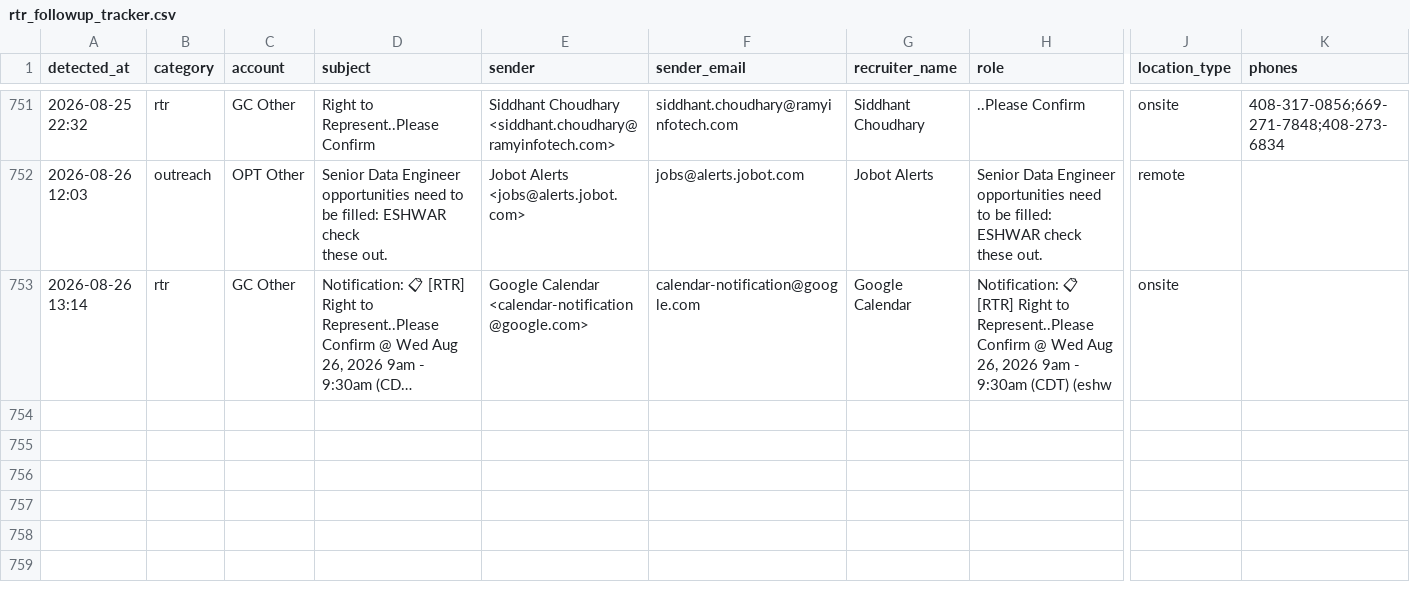
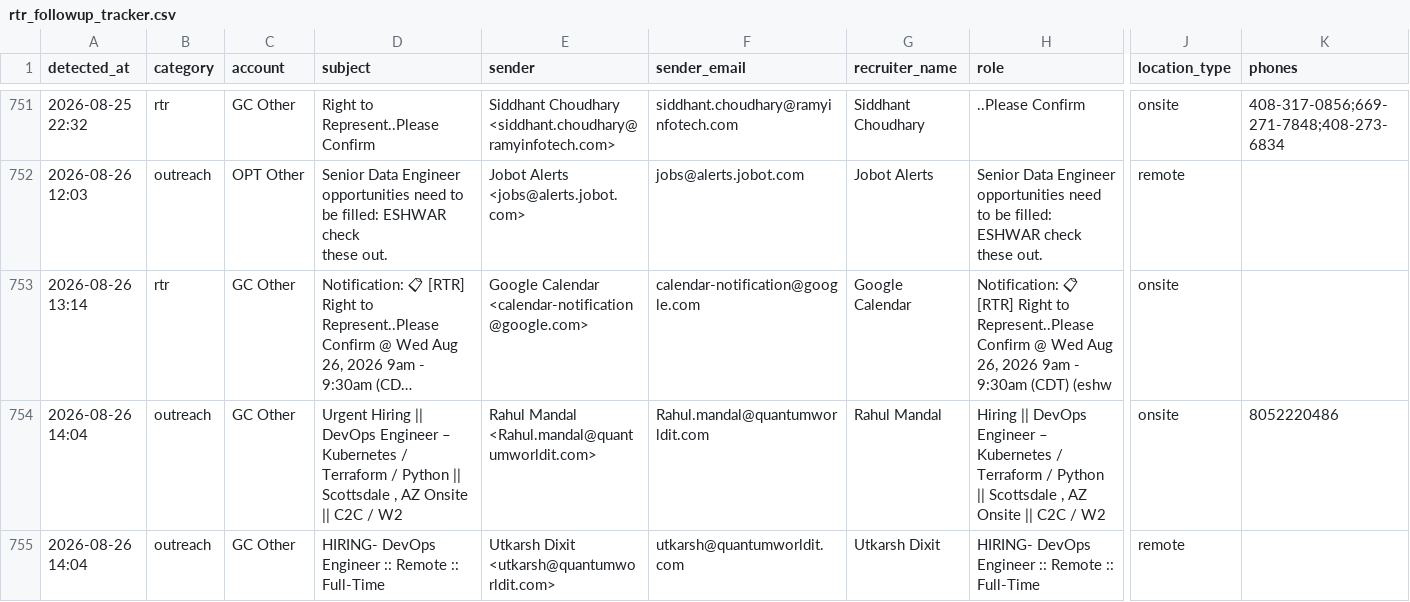
Before and after one commit to eshwarjay0-delS/gmail-watcher, a CSV file: data/rtr_followup_tracker.csv, drawn as a sheet; only a part is shown, gaps mark what is left out; long unchanged cells end in …; rows hold the shown columns only; the diff names each change by its address in the sheet, - before the commit and + after, or states it on an @@ line.

```diff
--- a/data/rtr_followup_tracker.csv
+++ b/data/rtr_followup_tracker.csv
+row 754: 2026-08-26 14:04 | outreach | GC Other | Urgent Hiring || DevOps Engineer – Kubernetes / Terraform / Python || Scottsdale , AZ Onsite || C2C / W2 | Rahul Mandal <Rahul.mandal@quantumworldit.com> | Rahul.mandal@quantumworldit.com | Rahul Mandal | Hiring || DevOps Engineer – Kubernetes / Terraform / Python || Scottsdale , AZ Onsite || C2C / W2 | onsite | 8052220486
+row 755: 2026-08-26 14:04 | outreach | GC Other | HIRING- DevOps Engineer :: Remote :: Full-Time | Utkarsh Dixit <utkarsh@quantumworldit.com> | utkarsh@quantumworldit.com | Utkarsh Dixit | HIRING- DevOps Engineer :: Remote :: Full-Time | remote
```
Also changed, not shown: 3 other files.
